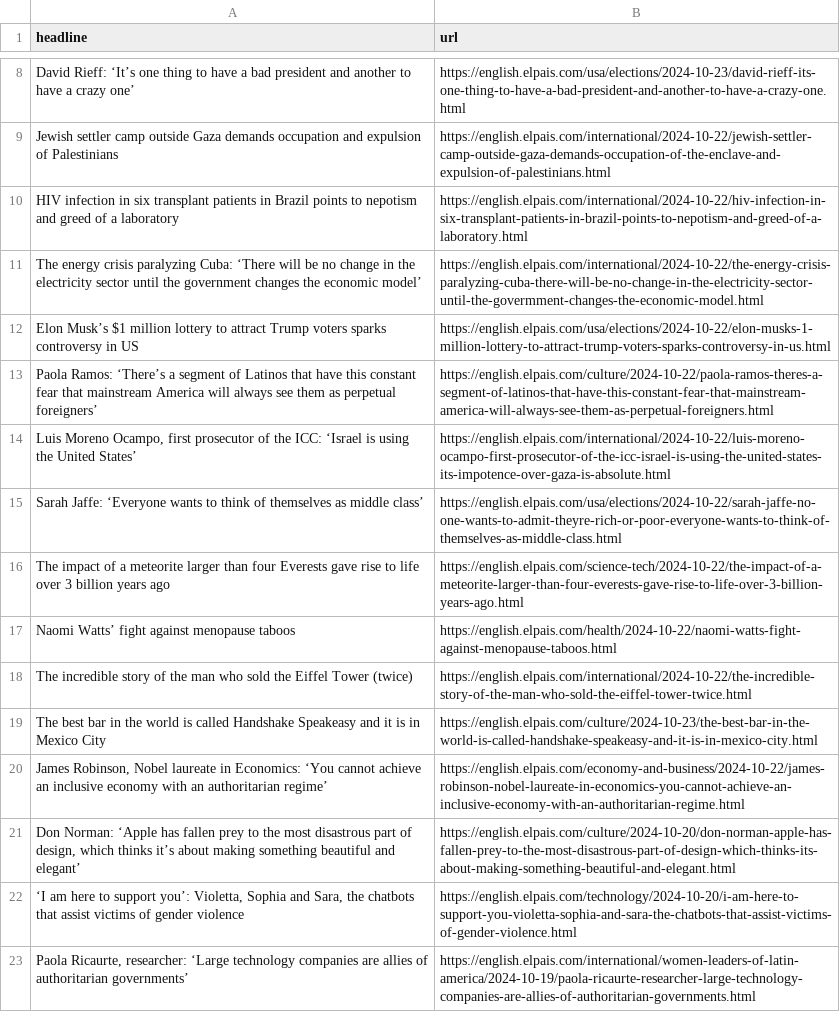
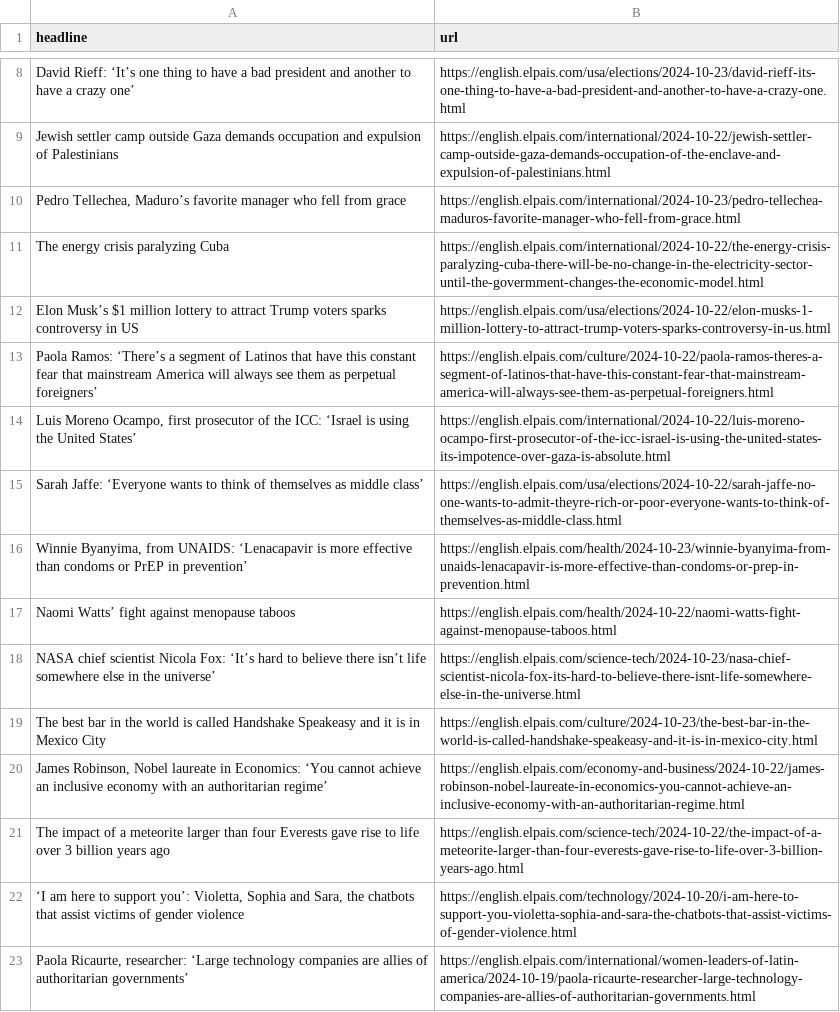
Before and after one commit to Tlo-l-w/el-paes-autoscraper, a CSV file: headlines.csv, drawn as a sheet; only a part is shown, gaps mark what is left out.

```diff
--- a/headlines.csv
+++ b/headlines.csv
@@ -9,4 +9,4 @@ David Rieff: ‘It’s one thing to have a bad president and another to have a c
 Jewish settler camp outside Gaza demands occupation and expulsion of Palestinians,https://english.elpais.com/international/2024-10-22/jewish-settler-camp-outside-gaza-demands-occupation-of-the-enclave-and-expulsion-of-palestinians.html
-HIV infection in six transplant patients in Brazil points to nepotism and greed of a laboratory,https://english.elpais.com/international/2024-10-22/hiv-infection-in-six-transplant-patients-in-brazil-points-to-nepotism-and-greed-of-a-laboratory.html
-The energy crisis paralyzing Cuba: ‘There will be no change in the electricity sector until the government changes the economic model’,https://english.elpais.com/international/2024-10-22/the-energy-crisis-paralyzing-cuba-there-will-be-no-change-in-the-electricity-sector-until-the-govermment-changes-the-economic-model.html
+"Pedro Tellechea, Maduro’s favorite manager who fell from grace",https://english.elpais.com/international/2024-10-23/pedro-tellechea-maduros-favorite-manager-who-fell-from-grace.html
+The energy crisis paralyzing Cuba,https://english.elpais.com/international/2024-10-22/the-energy-crisis-paralyzing-cuba-there-will-be-no-change-in-the-electricity-sector-until-the-govermment-changes-the-economic-model.html
 Elon Musk’s $1 million lottery to attract Trump voters sparks controversy in US,https://english.elpais.com/usa/elections/2024-10-22/elon-musks-1-million-lottery-to-attract-trump-voters-sparks-controversy-in-us.html
@@ -15,8 +15,8 @@ Paola Ramos: ‘There’s a segment of Latinos that have this constant fear that
 Sarah Jaffe: ‘Everyone wants to think of themselves as middle class’,https://english.elpais.com/usa/elections/2024-10-22/sarah-jaffe-no-one-wants-to-admit-theyre-rich-or-poor-everyone-wants-to-think-of-themselves-as-middle-class.html
-The impact of a meteorite larger than four Everests gave rise to life over 3 billion years ago,https://english.elpais.com/science-tech/2024-10-22/the-impact-of-a-meteorite-larger-than-four-everests-gave-rise-to-life-over-3-billion-years-ago.html
+"Winnie Byanyima, from UNAIDS: ‘Lenacapavir is more effective than condoms or PrEP in prevention’",https://english.elpais.com/health/2024-10-23/winnie-byanyima-from-unaids-lenacapavir-is-more-effective-than-condoms-or-prep-in-prevention.html
 Naomi Watts’ fight against menopause taboos,https://english.elpais.com/health/2024-10-22/naomi-watts-fight-against-menopause-taboos.html
-The incredible story of the man who sold the Eiffel Tower (twice),https://english.elpais.com/international/2024-10-22/the-incredible-story-of-the-man-who-sold-the-eiffel-tower-twice.html
+NASA chief scientist Nicola Fox: ‘It’s hard to believe there isn’t life somewhere else in the universe’,https://english.elpais.com/science-tech/2024-10-23/nasa-chief-scientist-nicola-fox-its-hard-to-believe-there-isnt-life-somewhere-else-in-the-universe.html
 The best bar in the world is called Handshake Speakeasy and it is in Mexico City,https://english.elpais.com/culture/2024-10-23/the-best-bar-in-the-world-is-called-handshake-speakeasy-and-it-is-in-mexico-city.html
 "James Robinson, Nobel laureate in Economics: ‘You cannot achieve an inclusive economy with an authoritarian regime’",https://english.elpais.com/economy-and-business/2024-10-22/james-robinson-nobel-laureate-in-economics-you-cannot-achieve-an-inclusive-economy-with-an-authoritarian-regime.html
-"Don Norman: ‘Apple has fallen prey to the most disastrous part of design, which thinks it’s about making something beautiful and elegant’  ",https://english.elpais.com/culture/2024-10-20/don-norman-apple-has-fallen-prey-to-the-most-disastrous-part-of-design-which-thinks-its-about-making-something-beautiful-and-elegant.html
+The impact of a meteorite larger than four Everests gave rise to life over 3 billion years ago,https://english.elpais.com/science-tech/2024-10-22/the-impact-of-a-meteorite-larger-than-four-everests-gave-rise-to-life-over-3-billion-years-ago.html
 "‘I am here to support you’: Violetta, Sophia and Sara, the chatbots that assist victims of gender violence",https://english.elpais.com/technology/2024-10-20/i-am-here-to-support-you-violetta-sophia-and-sara-the-chatbots-that-assist-victims-of-gender-violence.html
```
